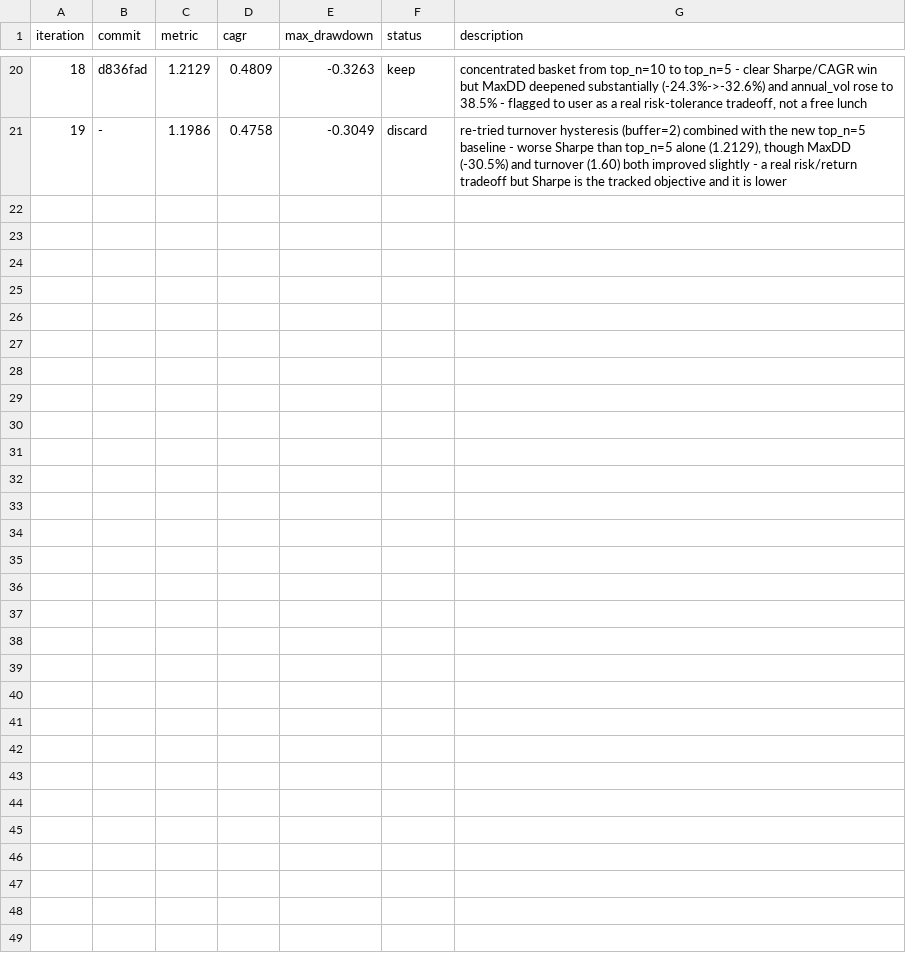
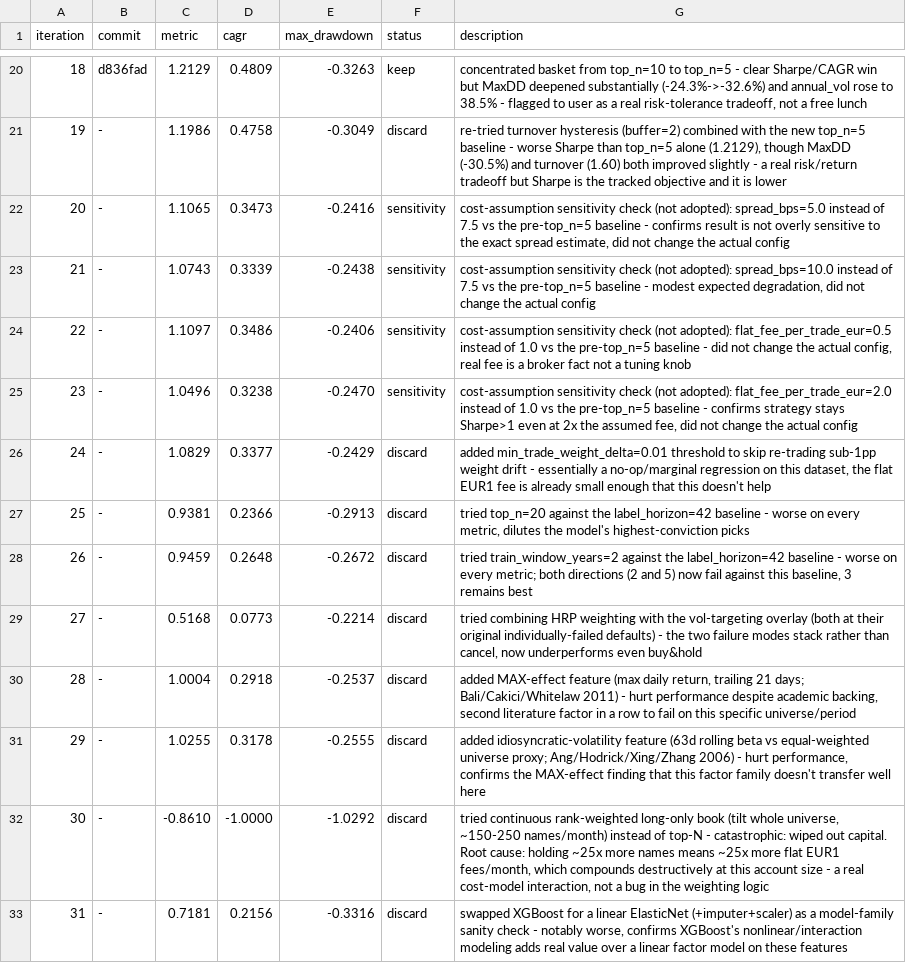
Before and after one commit to lucapflittner/Aktienbot, a TSV file: autoresearch/results.tsv, drawn as a sheet; only a part is shown, gaps mark what is left out.

Commit message:
log: iterations 20-31 (backlog sweep 2: sensitivity + discards)

```diff
--- a/autoresearch/results.tsv
+++ b/autoresearch/results.tsv
@@ -21 +21,13 @@ iteration	commit	metric	cagr	max_drawdown	status	description
 19	-	1.1986	0.4758	-0.3049	discard	re-tried turnover hysteresis (buffer=2) combined with the new top_n=5 baseline - worse Sharpe than top_n=5 alone (1.2129), though MaxDD (-30.5%) and turnover (1.60) both improved slightly - a real risk/return tradeoff but Sharpe is the tracked objective and it is lower
+20	-	1.1065	0.3473	-0.2416	sensitivity	cost-assumption sensitivity check (not adopted): spread_bps=5.0 instead of 7.5 vs the pre-top_n=5 baseline - confirms result is not overly sensitive to the exact spread estimate, did not change the actual config
+21	-	1.0743	0.3339	-0.2438	sensitivity	cost-assumption sensitivity check (not adopted): spread_bps=10.0 instead of 7.5 vs the pre-top_n=5 baseline - modest expected degradation, did not change the actual config
+22	-	1.1097	0.3486	-0.2406	sensitivity	cost-assumption sensitivity check (not adopted): flat_fee_per_trade_eur=0.5 instead of 1.0 vs the pre-top_n=5 baseline - did not change the actual config, real fee is a broker fact not a tuning knob
+23	-	1.0496	0.3238	-0.2470	sensitivity	cost-assumption sensitivity check (not adopted): flat_fee_per_trade_eur=2.0 instead of 1.0 vs the pre-top_n=5 baseline - confirms strategy stays Sharpe>1 even at 2x the assumed fee, did not change the actual config
+24	-	1.0829	0.3377	-0.2429	discard	added min_trade_weight_delta=0.01 threshold to skip re-trading sub-1pp weight drift - essentially a no-op/marginal regression on this dataset, the flat EUR1 fee is already small enough that this doesn't help
+25	-	0.9381	0.2366	-0.2913	discard	tried top_n=20 against the label_horizon=42 baseline - worse on every metric, dilutes the model's highest-conviction picks
+26	-	0.9459	0.2648	-0.2672	discard	tried train_window_years=2 against the label_horizon=42 baseline - worse on every metric; both directions (2 and 5) now fail against this baseline, 3 remains best
+27	-	0.5168	0.0773	-0.2214	discard	tried combining HRP weighting with the vol-targeting overlay (both at their original individually-failed defaults) - the two failure modes stack rather than cancel, now underperforms even buy&hold
+28	-	1.0004	0.2918	-0.2537	discard	added MAX-effect feature (max daily return, trailing 21 days; Bali/Cakici/Whitelaw 2011) - hurt performance despite academic backing, second literature factor in a row to fail on this specific universe/period
+29	-	1.0255	0.3178	-0.2555	discard	added idiosyncratic-volatility feature (63d rolling beta vs equal-weighted universe proxy; Ang/Hodrick/Xing/Zhang 2006) - hurt performance, confirms the MAX-effect finding that this factor family doesn't transfer well here
+30	-	-0.8610	-1.0000	-1.0292	discard	tried continuous rank-weighted long-only book (tilt whole universe, ~150-250 names/month) instead of top-N - catastrophic: wiped out capital. Root cause: holding ~25x more names means ~25x more flat EUR1 fees/month, which compounds destructively at this account size - a real cost-model interaction, not a bug in the weighting logic
+31	-	0.7181	0.2156	-0.3316	discard	swapped XGBoost for a linear ElasticNet (+imputer+scaler) as a model-family sanity check - notably worse, confirms XGBoost's nonlinear/interaction modeling adds real value over a linear factor model on these features
```
